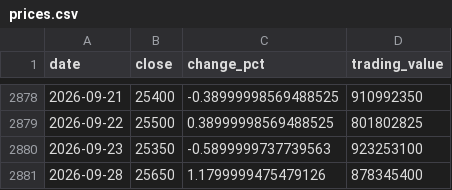
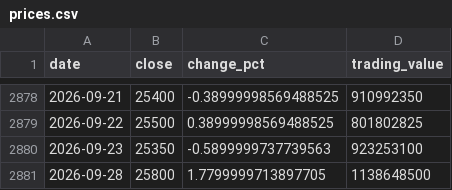
Before and after one commit to uihansol/Dividend-10Y-Treasury-Screener, a CSV file: data/cache/stocks/026960/prices.csv, drawn as a sheet; only a part is shown, gaps mark what is left out.

```diff
--- a/data/cache/stocks/026960/prices.csv
+++ b/data/cache/stocks/026960/prices.csv
@@ -2880,2 +2880,2 @@ date,close,change_pct,trading_value
 2026-09-23,25350,-0.5899999737739563,923253100
-2026-09-28,25650,1.1799999475479126,878345400
+2026-09-28,25800,1.7799999713897705,1138648500
```
Also changed, not shown: 3 other files.
